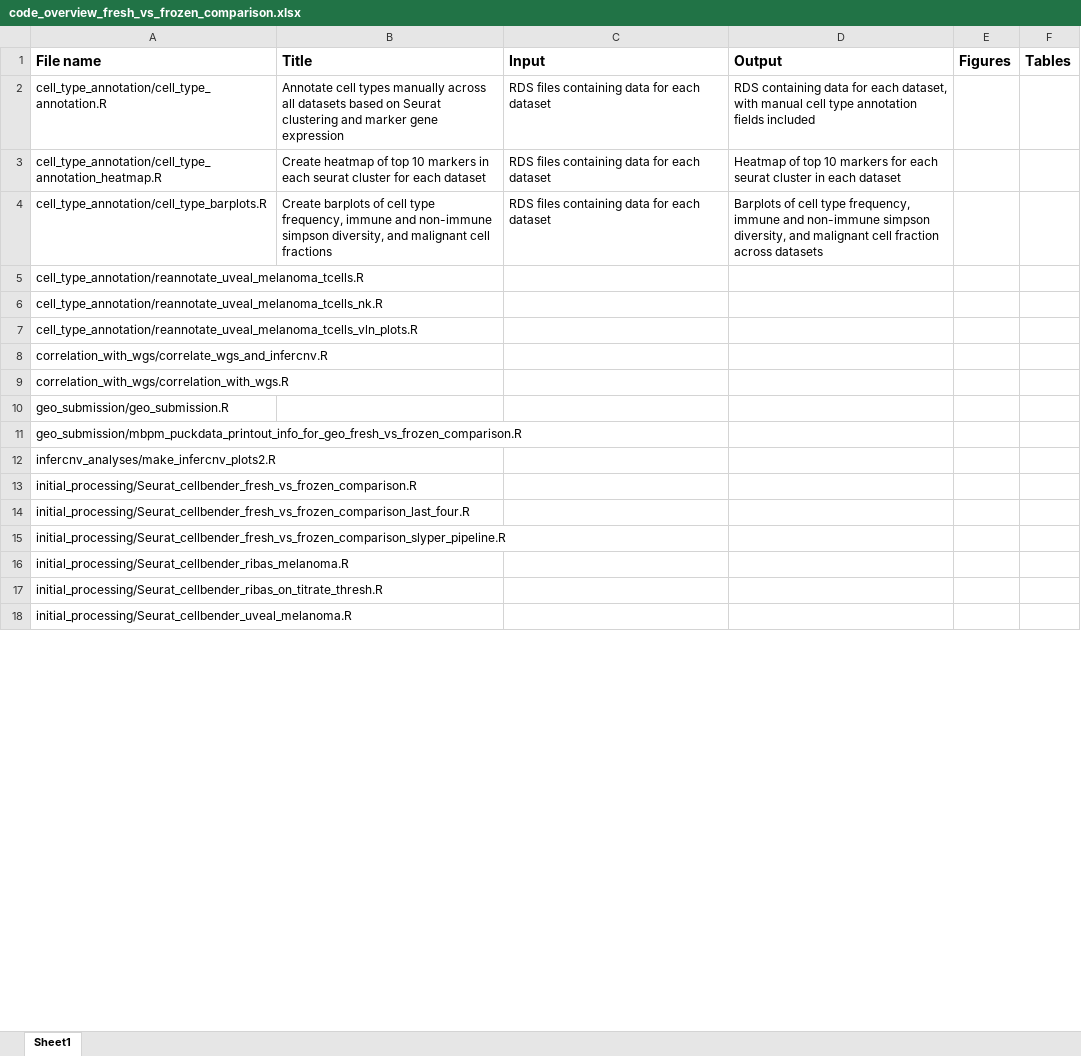
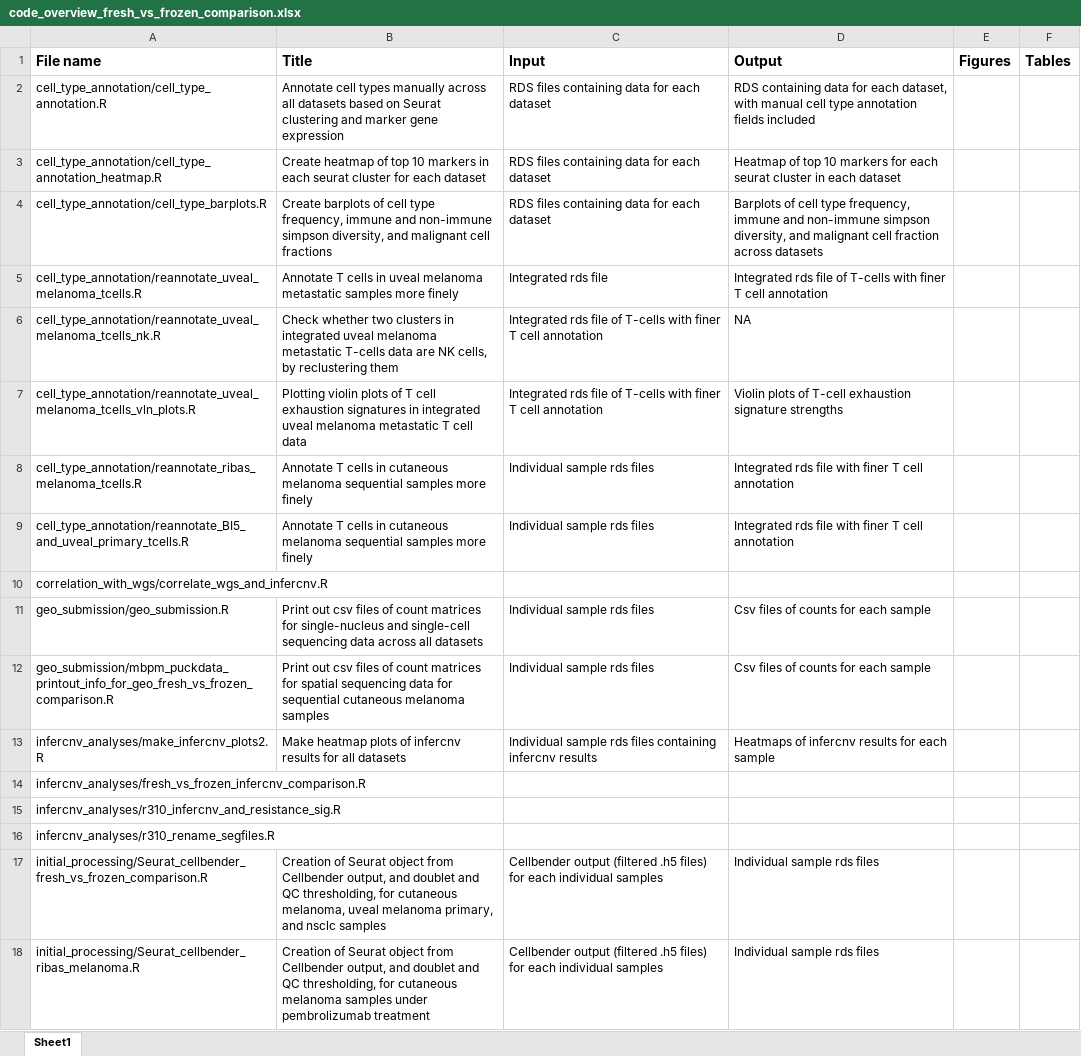
Before and after one commit to IzarLab/fresh_vs_frozen_comparison, an Excel workbook: code_overview_fresh_vs_frozen_comparison.xlsx, sheet Sheet1, drawn as a sheet; only a part is shown; values as stored, in another font and other column widths than the file's, no borders; removed rows and columns are numbered as before the commit, all else as after; the diff covers the shown part only; the diff names each change by its address in the sheet, - before the commit and + after, or states it on an @@ line.

Commit message:
modified code overview file

```diff
--- a/code_overview_fresh_vs_frozen_comparison.xlsx (sheet Sheet1)
+++ b/code_overview_fresh_vs_frozen_comparison.xlsx (sheet Sheet1)
-B5 (Title): (empty)
+B5 (Title): Annotate T cells in uveal melanoma metastatic samples more finely
-C5 (Input): (empty)
+C5 (Input): Integrated rds file
-D5 (Output): (empty)
+D5 (Output): Integrated rds file of T-cells with finer T cell annotation
-B6 (Title): (empty)
+B6 (Title): Check whether two clusters in integrated uveal melanoma metastatic T-cells data are NK cells, by reclustering them
-C6:C7 (Input): (empty)
+C6:C7 (Input): Integrated rds file of T-cells with finer T cell annotation
-D6 (Output): (empty)
+D6 (Output): NA
-B7 (Title): (empty)
+B7 (Title): Plotting violin plots of T cell exhaustion signatures in integrated uveal melanoma metastatic T cell data
-D7 (Output): (empty)
+D7 (Output): Violin plots of T-cell exhaustion signature strengths
+row 8: cell_type_annotation/reannotate_ribas_melanoma_tcells.R | Annotate T cells in cutaneous melanoma sequential samples more finely | Individual sample rds files | Integrated rds file with finer T cell annotation
+row 9: cell_type_annotation/reannotate_BI5_and_uveal_primary_tcells.R | Annotate T cells in cutaneous melanoma sequential samples more finely | Individual sample rds files | Integrated rds file with finer T cell annotation
-row 9: correlation_with_wgs/correlation_with_wgs.R
-B11 (Title): (empty)
+B11 (Title): Print out csv files of count matrices for single-nucleus and single-cell sequencing data across all datasets
-C11:C12 (Input): (empty)
+C11:C12 (Input): Individual sample rds files
-D11:D12 (Output): (empty)
+D11:D12 (Output): Csv files of counts for each sample
-B12 (Title): (empty)
+B12 (Title): Print out csv files of count matrices for spatial sequencing data for sequential cutaneous melanoma samples
-B13 (Title): (empty)
+B13 (Title): Make heatmap plots of infercnv results for all datasets
-C13 (Input): (empty)
+C13 (Input): Individual sample rds files containing infercnv results
-D13 (Output): (empty)
+D13 (Output): Heatmaps of infercnv results for each sample
+row 14: infercnv_analyses/fresh_vs_frozen_infercnv_comparison.R
+row 15: infercnv_analyses/r310_infercnv_and_resistance_sig.R
+row 16: infercnv_analyses/r310_rename_segfiles.R
-B17 (Title): (empty)
+B17 (Title): Creation of Seurat object from Cellbender output, and doublet and QC thresholding, for cutaneous melanoma, uveal melanoma primary, and nsclc samples
-C17 (Input): (empty)
+C17 (Input): Cellbender output (filtered .h5 files) for each individual samples
-D17 (Output): (empty)
+D17 (Output): Individual sample rds files
-row 14: initial_processing/Seurat_cellbender_fresh_vs_frozen_comparison_last_four.R
-row 15: initial_processing/Seurat_cellbender_fresh_vs_frozen_comparison_slyper_pipeline.R
-B18 (Title): (empty)
+B18 (Title): Creation of Seurat object from Cellbender output, and doublet and QC thresholding, for cutaneous melanoma samples under pembrolizumab treatment
-C18 (Input): (empty)
+C18 (Input): Cellbender output (filtered .h5 files) for each individual samples
-D18 (Output): (empty)
+D18 (Output): Individual sample rds files
-row 17: initial_processing/Seurat_cellbender_ribas_on_titrate_thresh.R
-row 18: initial_processing/Seurat_cellbender_uveal_melanoma.R
```
Also changed, not shown: 11 added rows, 7 removed rows and 45 edited cells elsewhere in this sheet.
